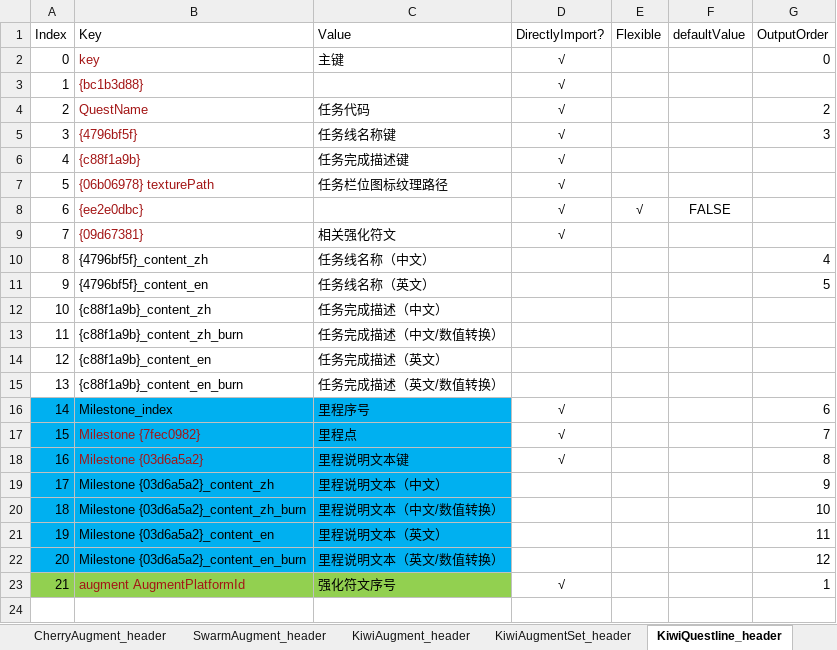
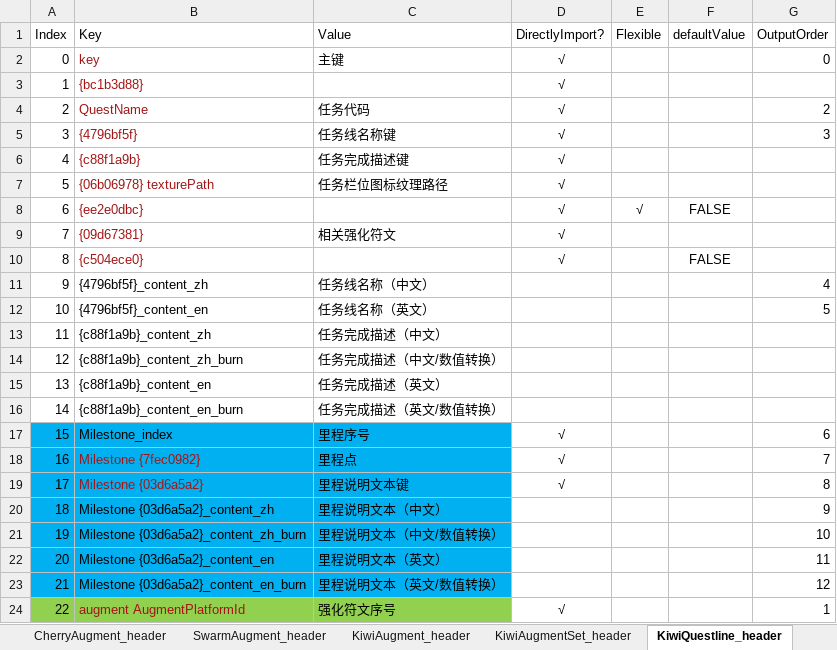
Before and after one commit to WordlessMeteor/LoL-DIY-Programs, an Excel workbook: Game Data Extraction Main Dataframe Structure.xlsx, sheet KiwiQuestline_header, drawn as a sheet; values as stored, in another font and other column widths than the file's, no borders; addresses are those after the commit; the diff names each change by its address in the sheet, - before the commit and + after, or states it on an @@ line.

Commit message:
海克斯大乱斗任务线字段更新【ARAM: Mayhem Questline Field Update】
跟进测试服16.13.786.2007版本的更新，向海克斯大乱斗任务线相关表头中添加了一个未知的逻辑值字段。
Following the update of PBE Patch 16.13.786.2007, added an unknown Boolean field into ARAM: Mayhem questline related headers.
添加了游戏数据提取主数据框结构工作簿的`KiwiAugment_header`工作表的第67行和`KiwiQuestline_header`工作表的第10行。
Added Line 67 in Sheet `KiwiAugment_header` and Line 10 in Sheet `KiwiQuestline_header` in Game Data Extraction Main Dataframe Structure Workbook.

```diff
--- a/Game Data Extraction Main Dataframe Structure.xlsx (sheet KiwiQuestline_header)
+++ b/Game Data Extraction Main Dataframe Structure.xlsx (sheet KiwiQuestline_header)
+row 10: 8 | {c504ece0} |  | √ |  | FALSE
@@ column A (Index) renumbered from row 11 down @@
```
Also changed, not shown: sheet KiwiAugment_header, 2 other files.
